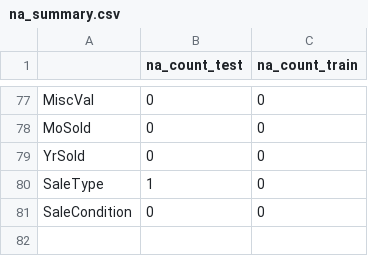
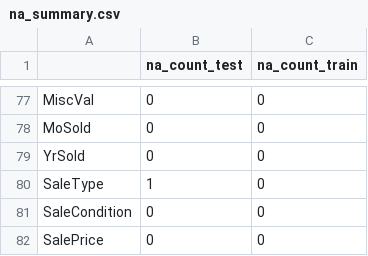
Before and after one commit to fastest-parrot/stats_6371_case_study, a CSV file: models/na_summary.csv, drawn as a sheet; only a part is shown, gaps mark what is left out.

```diff
--- a/models/na_summary.csv
+++ b/models/na_summary.csv
@@ -81 +81,2 @@
 "SaleCondition",0,0
+"SalePrice",0,0
```
Also changed, not shown: 4 other files.
